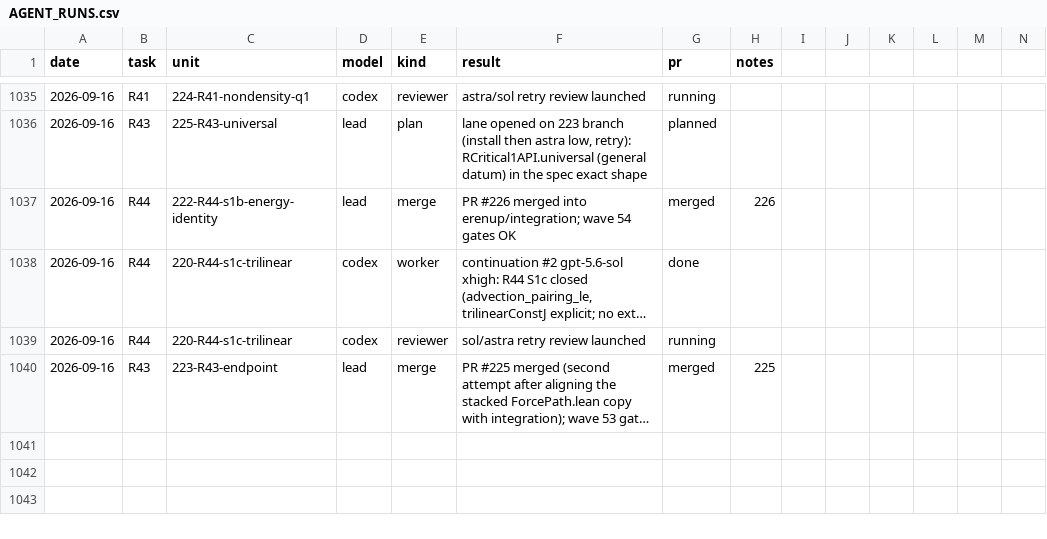
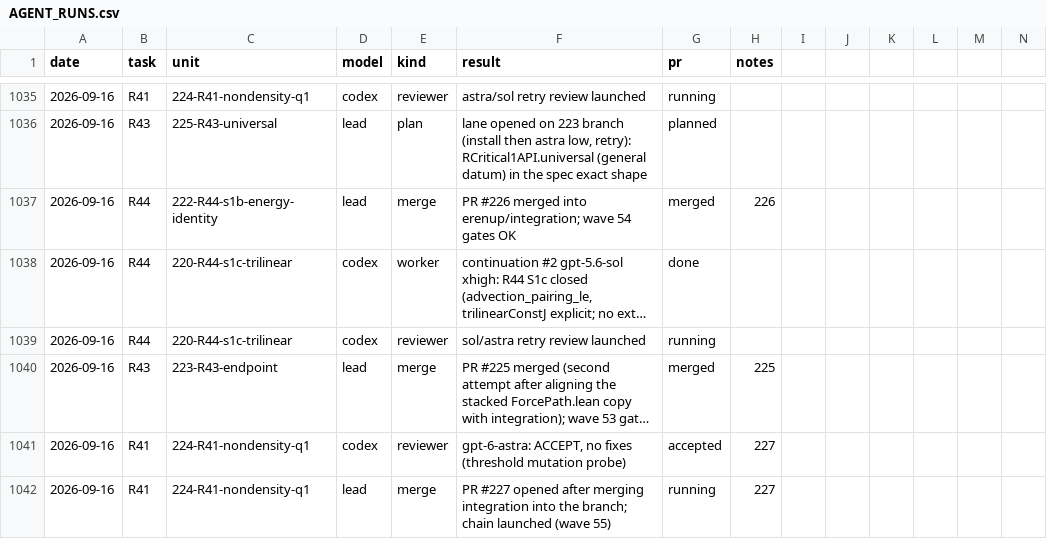
Before and after one commit to mathzhuonichi/blowup_density, a CSV file: logs/AGENT_RUNS.csv, drawn as a sheet; only a part is shown, gaps mark what is left out; long unchanged cells end in …; rows hold the shown columns only; the diff names each change by its address in the sheet, - before the commit and + after, or states it on an @@ line.

```diff
--- a/logs/AGENT_RUNS.csv
+++ b/logs/AGENT_RUNS.csv
+row 1041: 2026-09-16 | R41 | 224-R41-nondensity-q1 | codex | reviewer | gpt-6-astra: ACCEPT, no fixes (threshold mutation probe) | accepted | 227
+row 1042: 2026-09-16 | R41 | 224-R41-nondensity-q1 | lead | merge | PR #227 opened after merging integration into the branch; chain launched (wave 55) | running | 227
```
Also changed, not shown: 1 other file.
